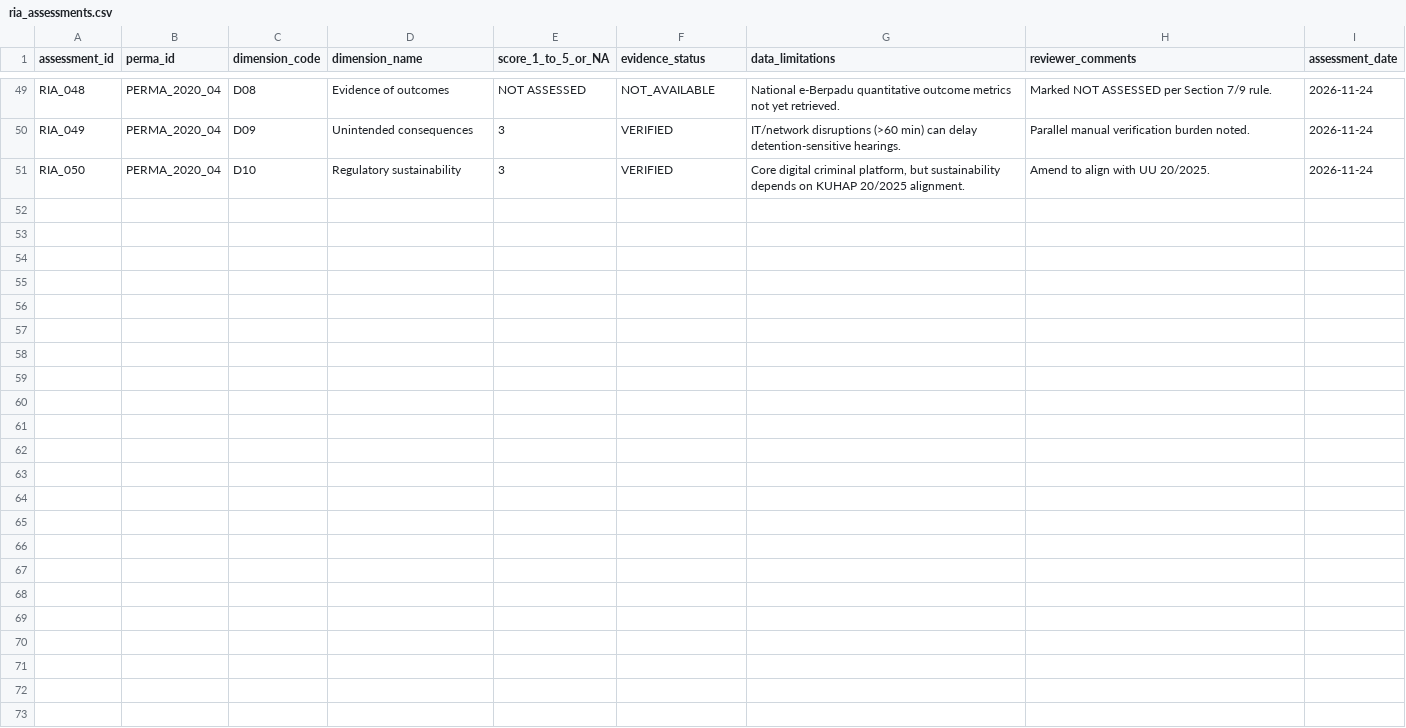
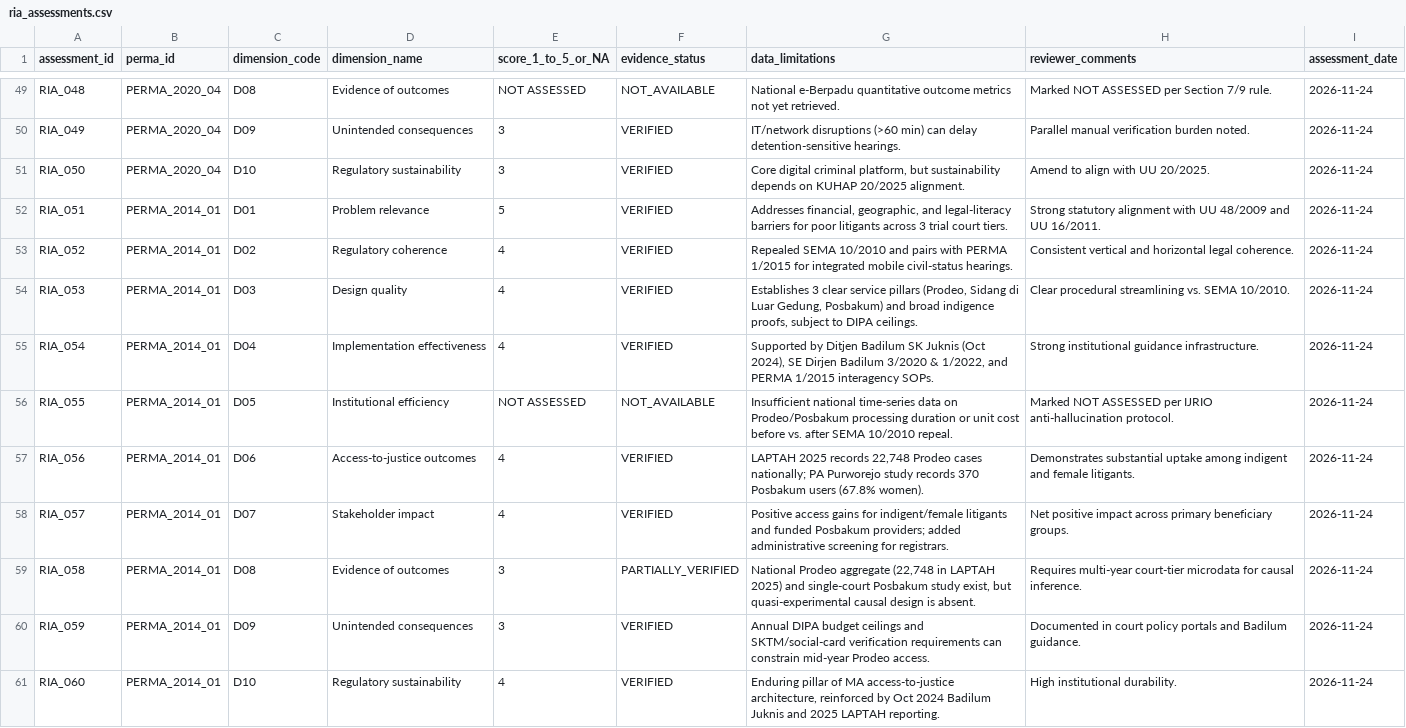
Before and after one commit to bsdkijc-dev/indonesia-judicial-regulatory-impact-observatory, a CSV file: kaggle/perma_master_registry/ria_assessments.csv, drawn as a sheet; only a part is shown, gaps mark what is left out.

Commit message:
v1.8.0: Cluster 6 Ex-Post RIA evaluation (PERMA 1/2014 jo. PERMA 1/2015)

```diff
--- a/kaggle/perma_master_registry/ria_assessments.csv
+++ b/kaggle/perma_master_registry/ria_assessments.csv
@@ -51 +51,11 @@ RIA_049,PERMA_2020_04,D09,Unintended consequences,3,VERIFIED,IT/network disrupti
 RIA_050,PERMA_2020_04,D10,Regulatory sustainability,3,VERIFIED,"Core digital criminal platform, but sustainability depends on KUHAP 20/2025 alignment.",Amend to align with UU 20/2025.,2026-11-24
+RIA_051,PERMA_2014_01,D01,Problem relevance,5,VERIFIED,"Addresses financial, geographic, and legal-literacy barriers for poor litigants across 3 trial court tiers.",Strong statutory alignment with UU 48/2009 and UU 16/2011.,2026-11-24
+RIA_052,PERMA_2014_01,D02,Regulatory coherence,4,VERIFIED,Repealed SEMA 10/2010 and pairs with PERMA 1/2015 for integrated mobile civil-status hearings.,Consistent vertical and horizontal legal coherence.,2026-11-24
+RIA_053,PERMA_2014_01,D03,Design quality,4,VERIFIED,"Establishes 3 clear service pillars (Prodeo, Sidang di Luar Gedung, Posbakum) and broad indigence proofs, subject to DIPA ceilings.",Clear procedural streamlining vs. SEMA 10/2010.,2026-11-24
+RIA_054,PERMA_2014_01,D04,Implementation effectiveness,4,VERIFIED,"Supported by Ditjen Badilum SK Juknis (Oct 2024), SE Dirjen Badilum 3/2020 & 1/2022, and PERMA 1/2015 interagency SOPs.",Strong institutional guidance infrastructure.,2026-11-24
+RIA_055,PERMA_2014_01,D05,Institutional efficiency,NOT ASSESSED,NOT_AVAILABLE,Insufficient national time-series data on Prodeo/Posbakum processing duration or unit cost before vs. after SEMA 10/2010 repeal.,Marked NOT ASSESSED per IJRIO anti-hallucination protocol.,2026-11-24
+RIA_056,PERMA_2014_01,D06,Access-to-justice outcomes,4,VERIFIED,"LAPTAH 2025 records 22,748 Prodeo cases nationally; PA Purworejo study records 370 Posbakum users (67.8% women).",Demonstrates substantial uptake among indigent and female litigants.,2026-11-24
+RIA_057,PERMA_2014_01,D07,Stakeholder impact,4,VERIFIED,Positive access gains for indigent/female litigants and funded Posbakum providers; added administrative screening for registrars.,Net positive impact across primary beneficiary groups.,2026-11-24
+RIA_058,PERMA_2014_01,D08,Evidence of outcomes,3,PARTIALLY_VERIFIED,"National Prodeo aggregate (22,748 in LAPTAH 2025) and single-court Posbakum study exist, but quasi-experimental causal design is absent.",Requires multi-year court-tier microdata for causal inference.,2026-11-24
+RIA_059,PERMA_2014_01,D09,Unintended consequences,3,VERIFIED,Annual DIPA budget ceilings and SKTM/social-card verification requirements can constrain mid-year Prodeo access.,Documented in court policy portals and Badilum guidance.,2026-11-24
+RIA_060,PERMA_2014_01,D10,Regulatory sustainability,4,VERIFIED,"Enduring pillar of MA access-to-justice architecture, reinforced by Oct 2024 Badilum Juknis and 2025 LAPTAH reporting.",High institutional durability.,2026-11-24
```
Also changed, not shown: data/impact_indicators/ria_assessments.csv, data/implementation/implementation_evidence.csv, 19 other files.
